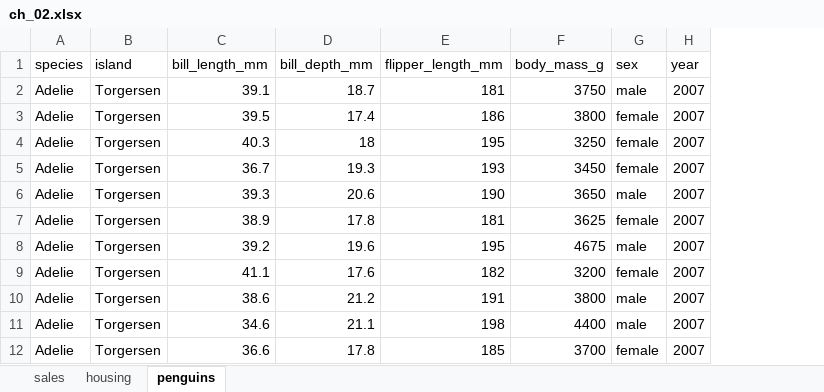
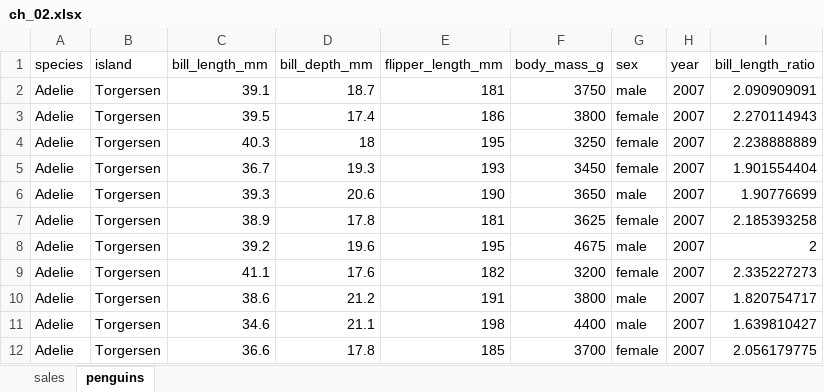
Before and after one commit to stringfestdata/modern-analytics-excel-book, an Excel workbook: ch_02/ch_02.xlsx, sheet penguins, drawn as a sheet; only a part is shown; values as stored, in another font and other column widths than the file's, no borders; table styles not drawn; the diff names each change by its address in the sheet, - before the commit and + after, or states it on an @@ line.

```diff
--- a/ch_02/ch_02.xlsx (sheet penguins)
+++ b/ch_02/ch_02.xlsx (sheet penguins)
-sheet tab: housing
+column I (bill_length_ratio), rows 2-12: 2.090909091 | 2.270114943 | 2.238888889 | 1.901554404 | 1.90776699 | 2.185393258 | 2 | 2.335227273 | 1.820754717 | 1.639810427 | 2.056179775
```
Also changed, not shown: sheet sales, ch_03/ch_03_solutions.xlsx, ch_04/ch_04.xlsx, 19 other files.
